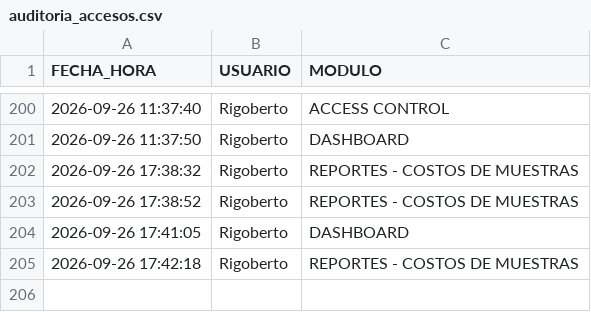
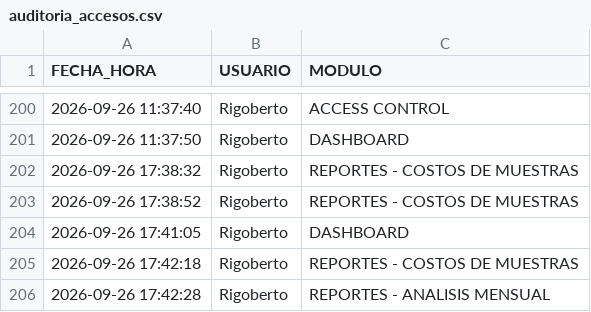
Before and after one commit to RH2026/nexion, a CSV file: auditoria_accesos.csv, drawn as a sheet; only a part is shown, gaps mark what is left out; the diff names each change by its address in the sheet, - before the commit and + after, or states it on an @@ line.

Commit message:
Registro de acceso de Rigoberto al módulo REPORTES - ANALISIS MENSUAL

```diff
--- a/auditoria_accesos.csv
+++ b/auditoria_accesos.csv
+row 206: 2026-09-26 17:42:28 | Rigoberto | REPORTES - ANALISIS MENSUAL
```
